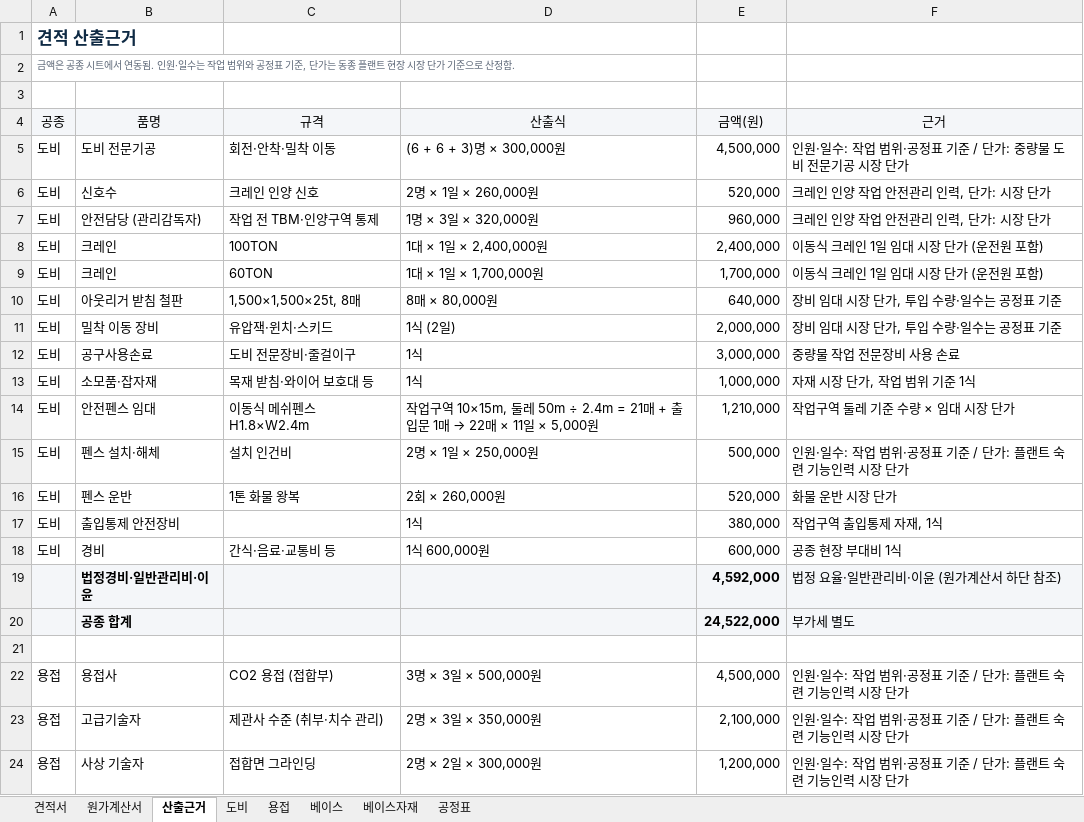
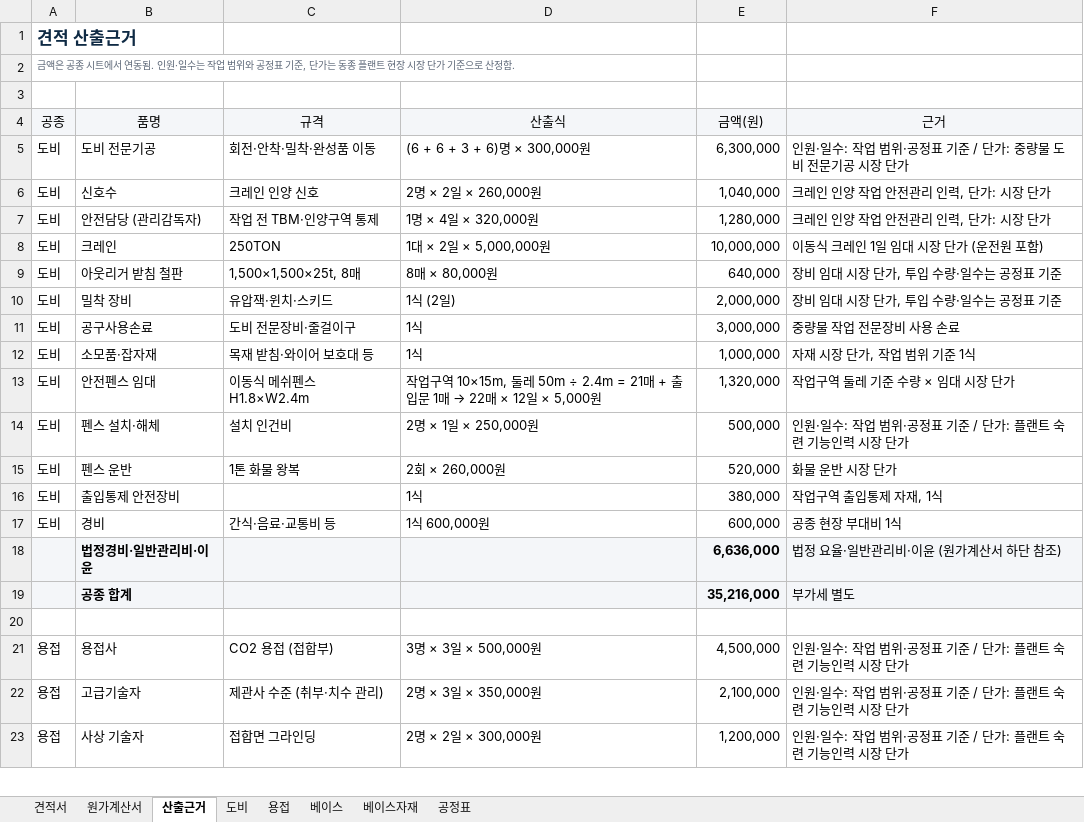
Before and after one commit to kdolbae/personal-task, an Excel workbook: experiments/2026-10-12-kkt-drying-furnace-base/estimate/견적서_금강변압기_진공건조로_회전안착_용접_v3.xlsx, sheet 산출근거, drawn as a sheet; only a part is shown; values as stored, in another font and other column widths than the file's, no borders; removed rows and columns are numbered as before the commit, all else as after; the diff covers the shown part only; the diff names each change by its address in the sheet, - before the commit and + after, or states it on an @@ line.

```diff
--- a/experiments/2026-10-12-kkt-drying-furnace-base/estimate/견적서_금강변압기_진공건조로_회전안착_용접_v3.xlsx (sheet 산출근거)
+++ b/experiments/2026-10-12-kkt-drying-furnace-base/estimate/견적서_금강변압기_진공건조로_회전안착_용접_v3.xlsx (sheet 산출근거)
-C5 (규격): 회전·안착·밀착 이동
+C5 (규격): 회전·안착·밀착·완성품 이동
-D5 (산출식): (6 + 6 + 3)명 × 300,000원
+D5 (산출식): (6 + 6 + 3 + 6)명 × 300,000원
-E5 (금액(원)): 4,500,000
+E5 (금액(원)): 6,300,000
-D6 (산출식): 2명 × 1일 × 260,000원
+D6 (산출식): 2명 × 2일 × 260,000원
-E6 (금액(원)): 520,000
+E6 (금액(원)): 1,040,000
-D7 (산출식): 1명 × 3일 × 320,000원
+D7 (산출식): 1명 × 4일 × 320,000원
-E7 (금액(원)): 960,000
+E7 (금액(원)): 1,280,000
-C8 (규격): 100TON
+C8 (규격): 250TON
-D8 (산출식): 1대 × 1일 × 2,400,000원
+D8 (산출식): 1대 × 2일 × 5,000,000원
-E8 (금액(원)): 2,400,000
+E8 (금액(원)): 10,000,000
-row 9: 도비 | 크레인 | 60TON | 1대 × 1일 × 1,700,000원 | 1,700,000 | 이동식 크레인 1일 임대 시장 단가 (운전원 포함)
-B10 (품명): 밀착 이동 장비
+B10 (품명): 밀착 장비
-D13 (산출식): …22매 × 11일 × 5,000…
+D13 (산출식): …22매 × 12일 × 5,000…
-E13 (금액(원)): 1,210,000
+E13 (금액(원)): 1,320,000
-E18 (금액(원)): 4,592,000
+E18 (금액(원)): 6,636,000
-E19 (금액(원)): 24,522,000
+E19 (금액(원)): 35,216,000
```
Also changed, not shown: 8 edited cells elsewhere in this sheet, sheet 견적서, sheet 원가계산서, sheet 도비, sheet 베이스자재, sheet 공정표, sheet 용접, 1 more sheet, formulas that keep their value, 11 other files.
